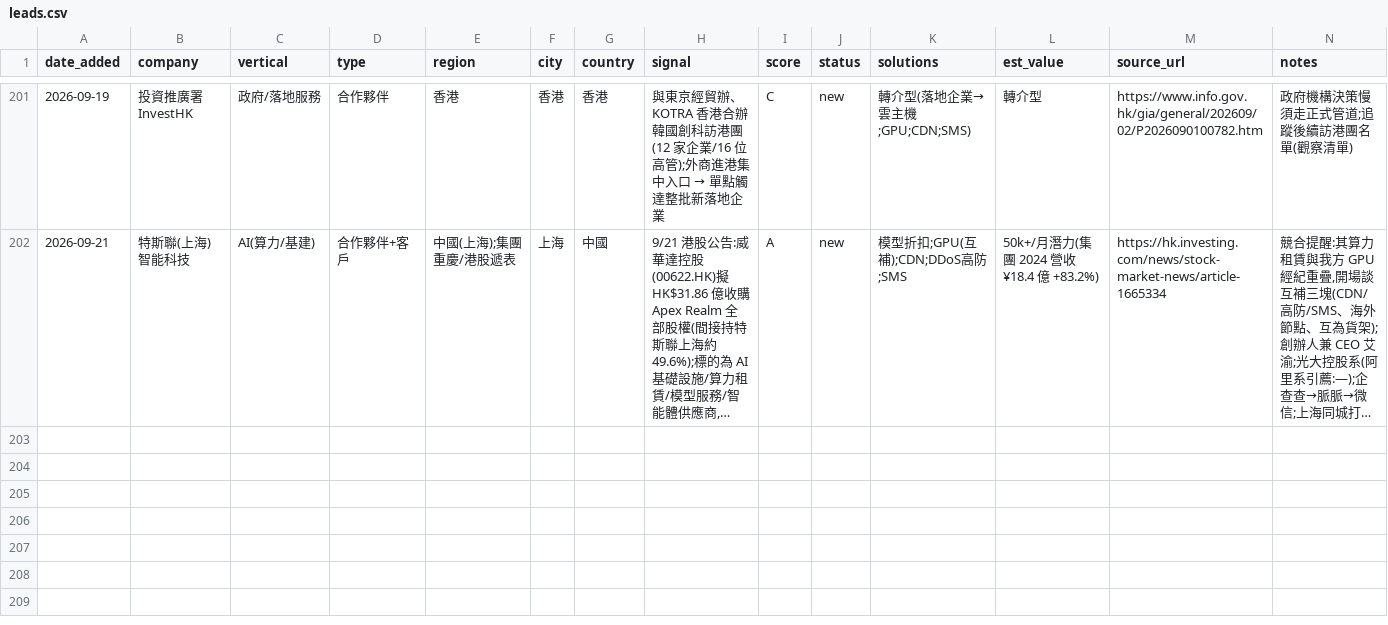
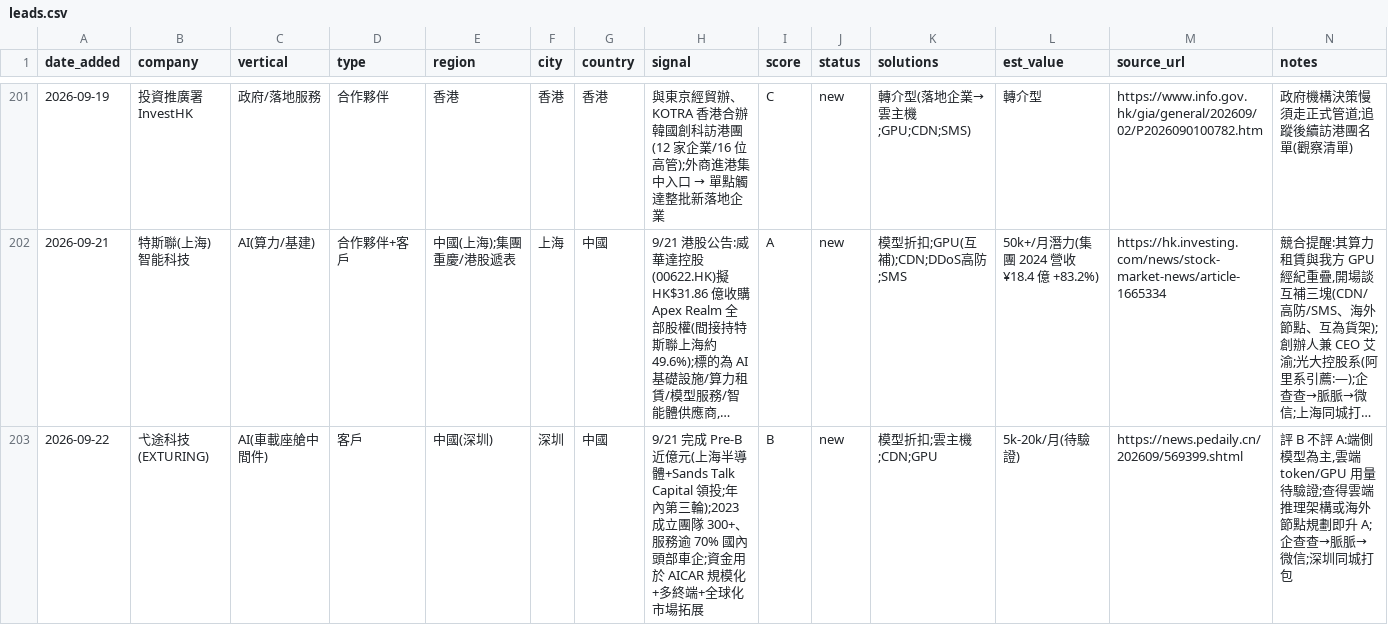
Before and after one commit to michael80321/AIBD, a CSV file: leads/leads.csv, drawn as a sheet; only a part is shown, gaps mark what is left out; long unchanged cells end in …; the diff names each change by its address in the sheet, - before the commit and + after, or states it on an @@ line.

```diff
--- a/leads/leads.csv
+++ b/leads/leads.csv
+row 203: 2026-09-22 | 弋途科技(EXTURING) | AI(車載座艙中間件) | 客戶 | 中國(深圳) | 深圳 | 中國 | 9/21 完成 Pre-B 近億元(上海半導體+Sands Talk Capital 領投;年內第三輪);2023 成立團隊 300+、服務逾 70% 國內頭部車企;資金用於 AICAR 規模化+多終端+全球化市場拓展 | B | new | 模型折扣;雲主機;CDN;GPU | 5k-20k/月(待驗證) | https://news.pedaily.cn/202609/569399.shtml | 評 B 不評 A:端側模型為主,雲端 token/GPU 用量待驗證;查得雲端推理架構或海外節點規劃即升 A;企查查→脈脈→微信;深圳同城打包
```
Also changed, not shown: 3 other files.
